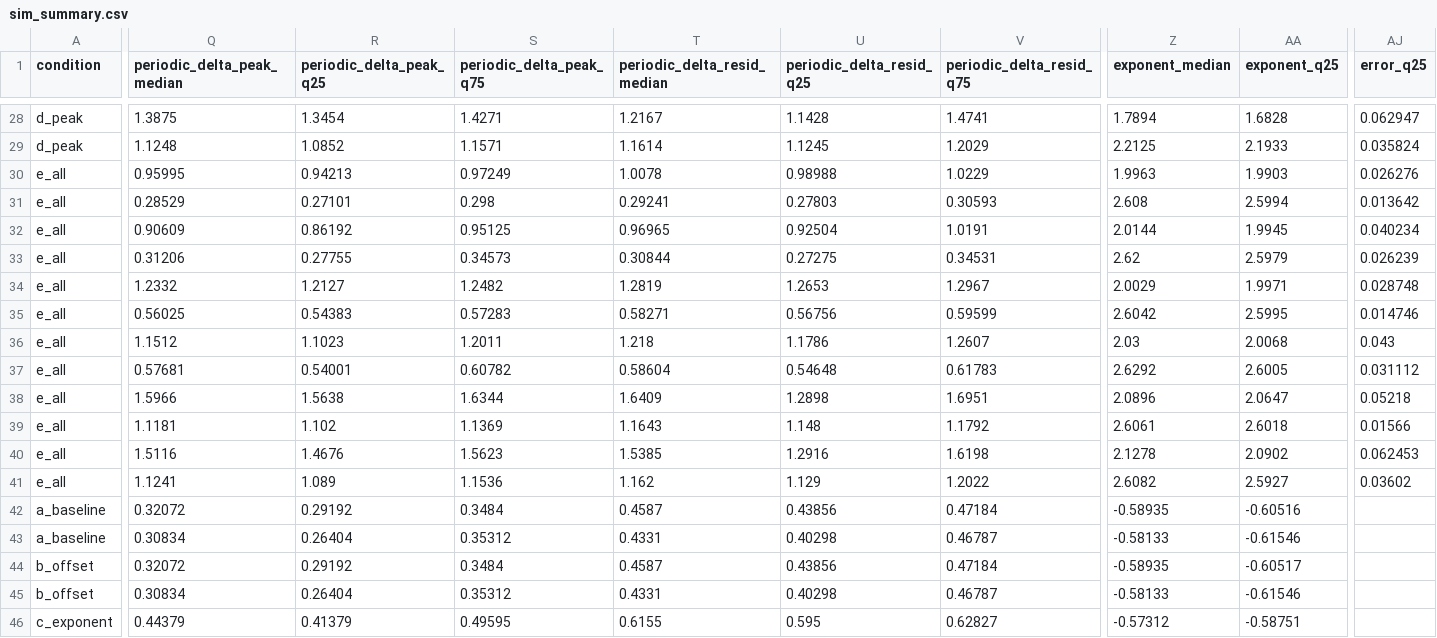
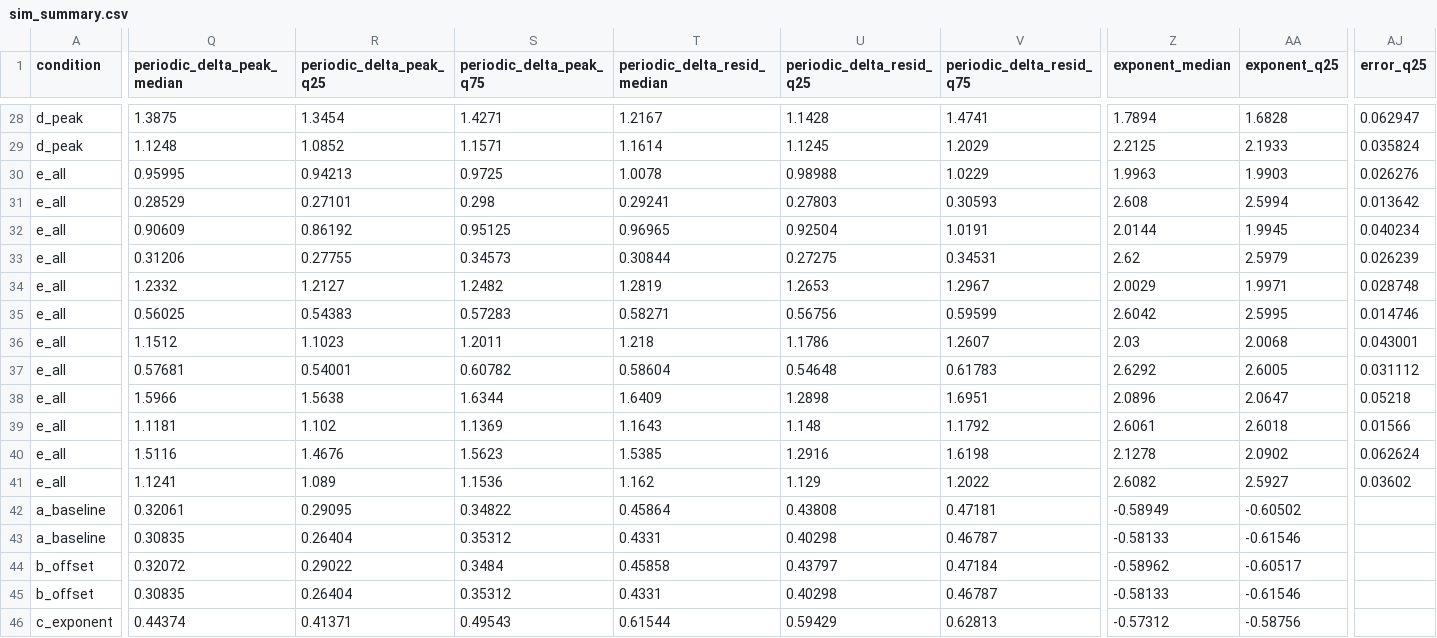
Before and after one commit to Martyqho/angelman-aperiodic-robustness, a CSV file: tables/sim_summary.csv, drawn as a sheet; only a part is shown, gaps mark what is left out; the diff covers the shown part only; the diff names each change by its address in the sheet, - before the commit and + after, or states it on an @@ line.

```diff
--- a/tables/sim_summary.csv
+++ b/tables/sim_summary.csv
-S30 (periodic_delta_peak_q75): 0.97249
+S30 (periodic_delta_peak_q75): 0.9725
-AJ36 (error_q25): 0.043
+AJ36 (error_q25): 0.043001
-AJ40 (error_q25): 0.062453
+AJ40 (error_q25): 0.062624
-Q42 (periodic_delta_peak_median): 0.32072
+Q42 (periodic_delta_peak_median): 0.32061
-R42 (periodic_delta_peak_q25): 0.29192
+R42 (periodic_delta_peak_q25): 0.29095
-S42 (periodic_delta_peak_q75): 0.3484
+S42 (periodic_delta_peak_q75): 0.34822
-T42 (periodic_delta_resid_median): 0.4587
+T42 (periodic_delta_resid_median): 0.45864
-U42 (periodic_delta_resid_q25): 0.43856
+U42 (periodic_delta_resid_q25): 0.43808
-V42 (periodic_delta_resid_q75): 0.47184
+V42 (periodic_delta_resid_q75): 0.47181
-Z42 (exponent_median): -0.58935
+Z42 (exponent_median): -0.58949
-AA42 (exponent_q25): -0.60516
+AA42 (exponent_q25): -0.60502
-Q43 (periodic_delta_peak_median): 0.30834
+Q43 (periodic_delta_peak_median): 0.30835
-R44 (periodic_delta_peak_q25): 0.29192
+R44 (periodic_delta_peak_q25): 0.29022
-T44 (periodic_delta_resid_median): 0.4587
+T44 (periodic_delta_resid_median): 0.45858
-U44 (periodic_delta_resid_q25): 0.43856
+U44 (periodic_delta_resid_q25): 0.43797
-Z44 (exponent_median): -0.58935
+Z44 (exponent_median): -0.58962
-Q45 (periodic_delta_peak_median): 0.30834
+Q45 (periodic_delta_peak_median): 0.30835
-Q46 (periodic_delta_peak_median): 0.44379
+Q46 (periodic_delta_peak_median): 0.44374
-R46 (periodic_delta_peak_q25): 0.41379
+R46 (periodic_delta_peak_q25): 0.41371
-S46 (periodic_delta_peak_q75): 0.49595
+S46 (periodic_delta_peak_q75): 0.49543
-T46 (periodic_delta_resid_median): 0.6155
+T46 (periodic_delta_resid_median): 0.61544
-U46 (periodic_delta_resid_q25): 0.595
+U46 (periodic_delta_resid_q25): 0.59429
-V46 (periodic_delta_resid_q75): 0.62827
+V46 (periodic_delta_resid_q75): 0.62813
-AA46 (exponent_q25): -0.58751
+AA46 (exponent_q25): -0.58756
```
Also changed, not shown: 175 edited cells elsewhere in this file, tables/deviations.csv, 6 other files.
